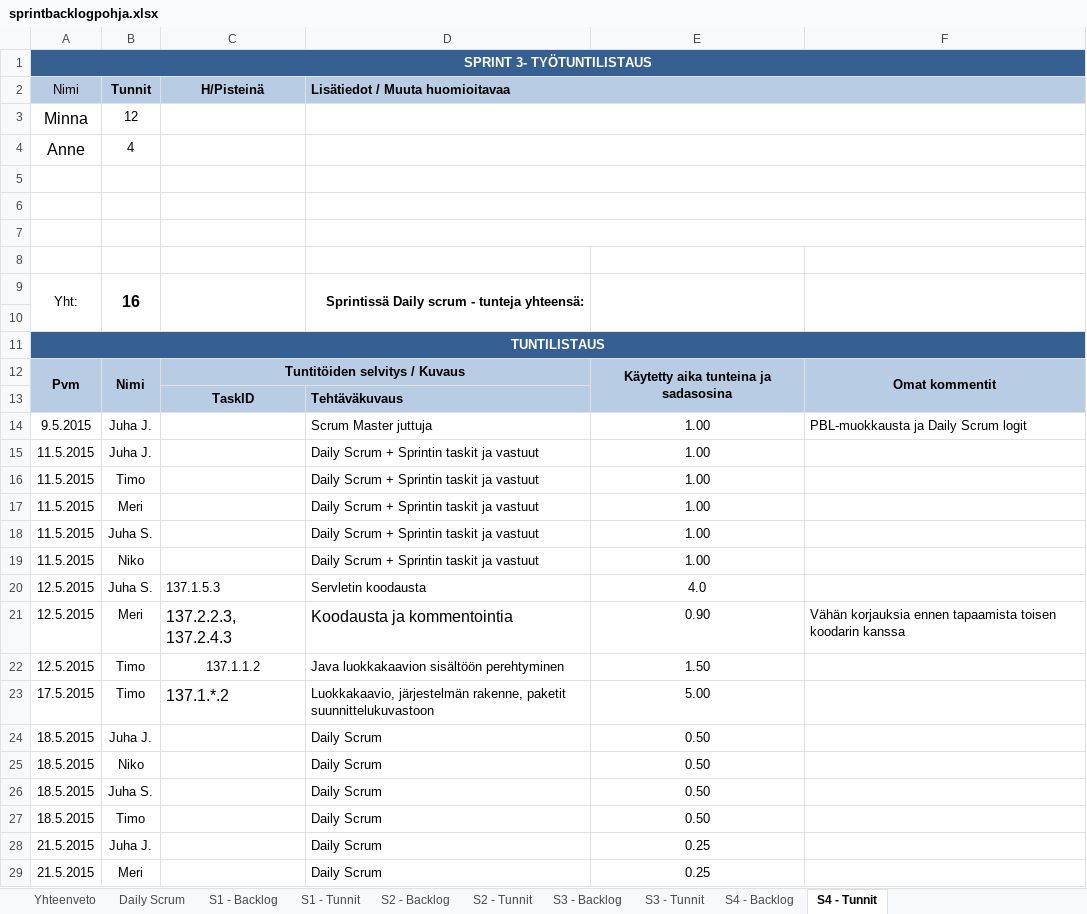
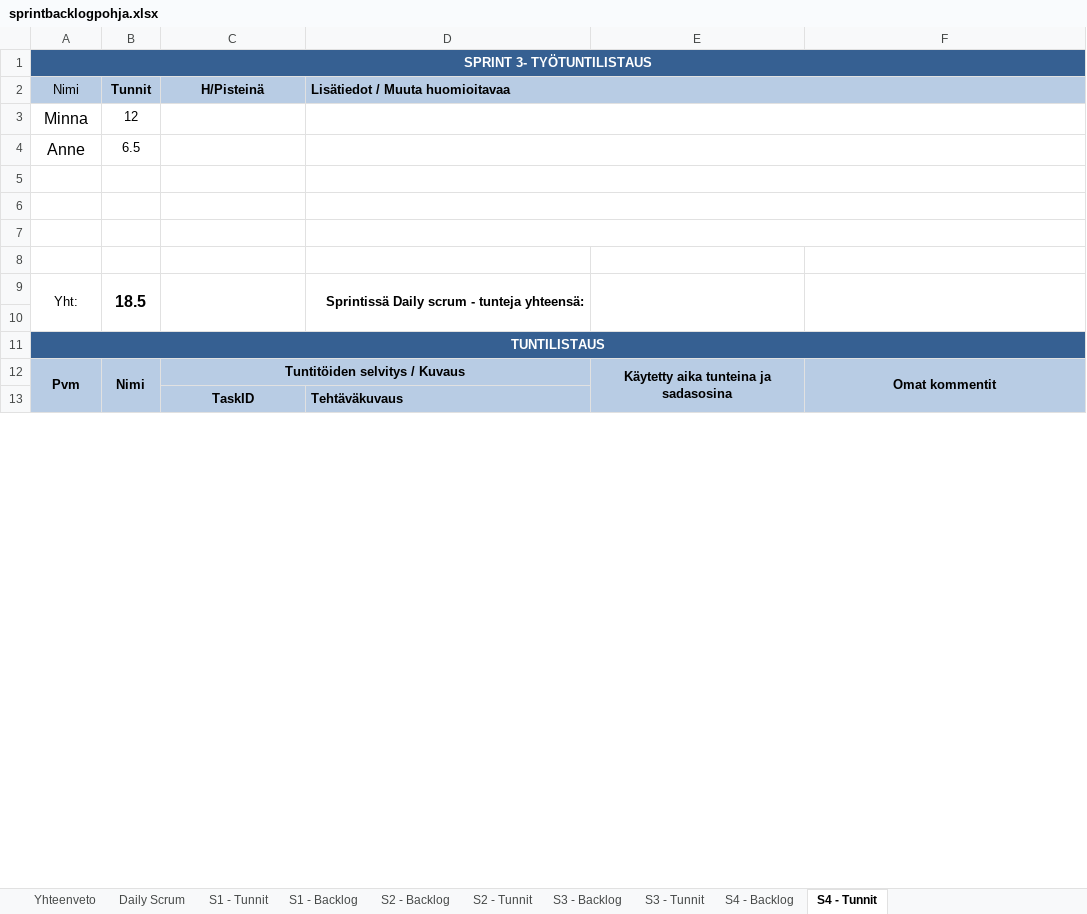
Before and after one commit to studbojers/Tyoajanseuranta, an Excel workbook: Scrum/sprintbacklogpohja.xlsx, sheet S4 - Tunnit, drawn as a sheet; only a part is shown; values as stored, in another font and other column widths than the file's, no borders; removed rows and columns are numbered as before the commit, all else as after; the diff covers the shown part only; the diff names each change by its address in the sheet, - before the commit and + after, or states it on an @@ line.

Commit message:
Tunnit merkattu

```diff
--- a/Scrum/sprintbacklogpohja.xlsx (sheet S4 - Tunnit)
+++ b/Scrum/sprintbacklogpohja.xlsx (sheet S4 - Tunnit)
@@ sheet tab order changed: Yhteenveto | Daily Scrum | S1 - Tunnit | S1 - Backlog | S2 - Backlog | S2 - Tunnit | S3 - Backlog | S3 - Tunnit | S4 - Backlog | S4 - Tunnit @@
-B4 (Tunnit): 4
+B4 (Tunnit): 6.5
-B9 (Tunnit): 16
+B9 (Tunnit): 18.5
-row 14: 9.5.2015 | Juha J. |  | Scrum Master juttuja | 1.00 | PBL-muokkausta ja Daily Scrum logit
-row 15: 11.5.2015 | Juha J. |  | Daily Scrum + Sprintin taskit ja vastuut | 1.00
-row 16: 11.5.2015 | Timo |  | Daily Scrum + Sprintin taskit ja vastuut | 1.00
-row 17: 11.5.2015 | Meri |  | Daily Scrum + Sprintin taskit ja vastuut | 1.00
-row 18: 11.5.2015 | Juha S. |  | Daily Scrum + Sprintin taskit ja vastuut | 1.00
-row 19: 11.5.2015 | Niko |  | Daily Scrum + Sprintin taskit ja vastuut | 1.00
-row 20: 12.5.2015 | Juha S. | 137.1.5.3 | Servletin koodausta | 4.0
-row 21: 12.5.2015 | Meri | 137.2.2.3, 137.2.4.3 | Koodausta ja kommentointia | 0.90 | Vähän korjauksia ennen tapaamista toisen koodarin kanssa
-row 22: 12.5.2015 | Timo | 137.1.1.2 | Java luokkakaavion sisältöön perehtyminen | 1.50
-row 23: 17.5.2015 | Timo | 137.1.*.2 | Luokkakaavio, järjestelmän rakenne, paketit suunnittelukuvastoon | 5.00
-row 24: 18.5.2015 | Juha J. |  | Daily Scrum | 0.50
-row 25: 18.5.2015 | Niko |  | Daily Scrum | 0.50
-row 26: 18.5.2015 | Juha S. |  | Daily Scrum | 0.50
-row 27: 18.5.2015 | Timo |  | Daily Scrum | 0.50
-row 28: 21.5.2015 | Juha J. |  | Daily Scrum | 0.25
-row 29: 21.5.2015 | Meri |  | Daily Scrum | 0.25
```
Also changed, not shown: 10 added rows and 12 removed rows elsewhere in this sheet, sheet S3 - Tunnit, sheet S2 - Tunnit, sheet S1 - Tunnit, sheet S2 - Backlog.
